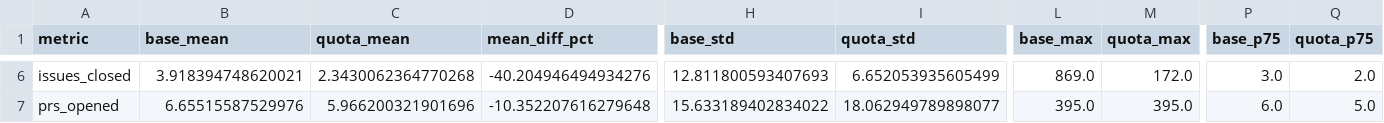
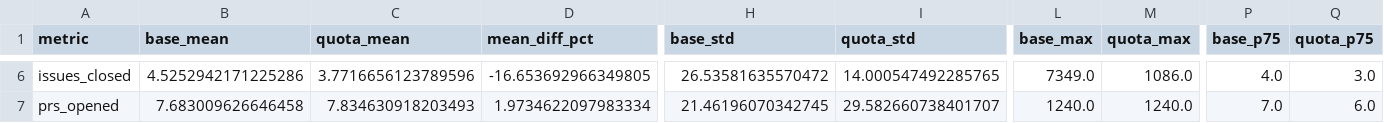
Before and after one commit to Natsukashiii/diversity_code, a CSV file: data/rq2/rq2_distribution.csv, drawn as a sheet; only a part is shown, gaps mark what is left out; the diff covers the shown part only; the diff names each change by its address in the sheet, - before the commit and + after, or states it on an @@ line.

```diff
--- a/data/rq2/rq2_distribution.csv
+++ b/data/rq2/rq2_distribution.csv
-B6 (base_mean): 3.918394748620021
+B6 (base_mean): 4.5252942171225286
-C6 (quota_mean): 2.3430062364770268
+C6 (quota_mean): 3.7716656123789596
-D6 (mean_diff_pct): -40.204946494934276
+D6 (mean_diff_pct): -16.653692966349805
-H6 (base_std): 12.811800593407693
+H6 (base_std): 26.53581635570472
-I6 (quota_std): 6.652053935605499
+I6 (quota_std): 14.000547492285765
-L6 (base_max): 869.0
+L6 (base_max): 7349.0
-M6 (quota_max): 172.0
+M6 (quota_max): 1086.0
-P6 (base_p75): 3.0
+P6 (base_p75): 4.0
-Q6 (quota_p75): 2.0
+Q6 (quota_p75): 3.0
-B7 (base_mean): 6.65515587529976
+B7 (base_mean): 7.683009626646458
-C7 (quota_mean): 5.966200321901696
+C7 (quota_mean): 7.834630918203493
-D7 (mean_diff_pct): -10.352207616279648
+D7 (mean_diff_pct): 1.9734622097983334
-H7 (base_std): 15.633189402834022
+H7 (base_std): 21.46196070342745
-I7 (quota_std): 18.062949789898077
+I7 (quota_std): 29.582660738401707
-L7 (base_max): 395.0
+L7 (base_max): 1240.0
-M7 (quota_max): 395.0
+M7 (quota_max): 1240.0
-P7 (base_p75): 6.0
+P7 (base_p75): 7.0
-Q7 (quota_p75): 5.0
+Q7 (quota_p75): 6.0
```
Also changed, not shown: 154 edited cells elsewhere in this file, data/rq1/base.csv, data/rq1/random.csv, 28 other files.
